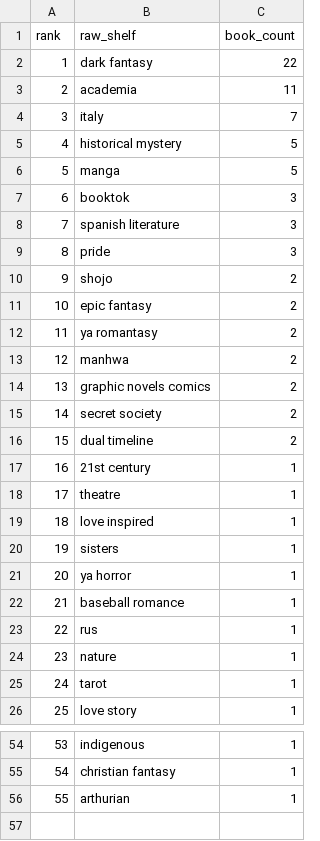
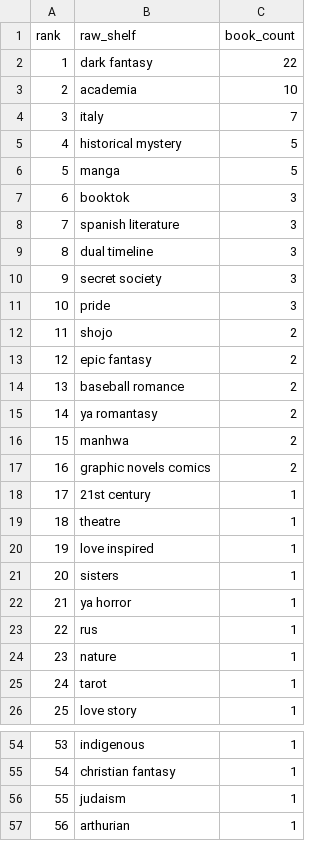
Before and after one commit to mariah32p/threnne-analytics, a CSV file: data/exports/unmapped_shelves.csv, drawn as a sheet; only a part is shown, gaps mark what is left out; removed rows and columns are numbered as before the commit, all else as after; the diff names each change by its address in the sheet, - before the commit and + after, or states it on an @@ line.

```diff
--- a/data/exports/unmapped_shelves.csv
+++ b/data/exports/unmapped_shelves.csv
-C3 (book_count): 11
+C3 (book_count): 10
+row 9: 8 | dual timeline | 3
+row 10: 9 | secret society | 3
@@ column A (rank) renumbered from row 11 down @@
+row 14: 13 | baseball romance | 2
-row 15: 14 | secret society | 2
-row 16: 15 | dual timeline | 2
-row 22: 21 | baseball romance | 1
+row 56: 55 | judaism | 1
```
Also changed, not shown: data/exports/forecast_report.csv, data/exports/forecast_stacks_report.csv, 4 other files.
